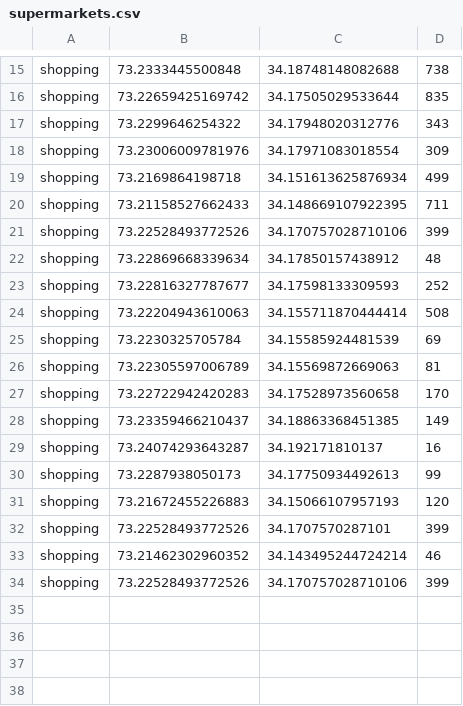
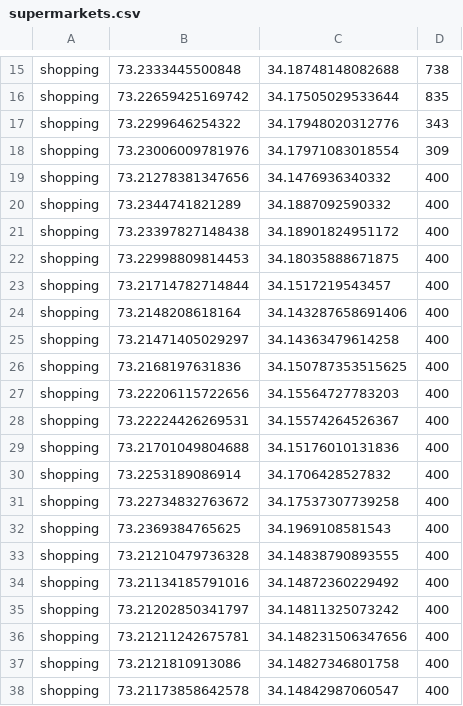
Before and after one commit to saifullah73/covid19-preprocess, a CSV file: src/new-parser/results/supermarkets.csv, drawn as a sheet; only a part is shown, gaps mark what is left out; the shorter side is filled out with more unchanged rows; the diff covers the shown part only; the diff names each change by its address in the sheet, - before the commit and + after, or states it on an @@ line.

Commit message:
Edited to Keep all nodes and extracted results for new Abbottabad osm

```diff
--- a/src/new-parser/results/supermarkets.csv
+++ b/src/new-parser/results/supermarkets.csv
+row 19: shopping | 73.21278381347656 | 34.1476936340332 | 400
+row 20: shopping | 73.2344741821289 | 34.1887092590332 | 400
+row 21: shopping | 73.23397827148438 | 34.18901824951172 | 400
+row 22: shopping | 73.22998809814453 | 34.18035888671875 | 400
+row 23: shopping | 73.21714782714844 | 34.1517219543457 | 400
+row 24: shopping | 73.2148208618164 | 34.143287658691406 | 400
+row 25: shopping | 73.21471405029297 | 34.14363479614258 | 400
+row 26: shopping | 73.2168197631836 | 34.150787353515625 | 400
+row 27: shopping | 73.22206115722656 | 34.15564727783203 | 400
+row 28: shopping | 73.22224426269531 | 34.15574264526367 | 400
+row 29: shopping | 73.21701049804688 | 34.15176010131836 | 400
+row 30: shopping | 73.2253189086914 | 34.1706428527832 | 400
+row 31: shopping | 73.22734832763672 | 34.17537307739258 | 400
+row 32: shopping | 73.2369384765625 | 34.1969108581543 | 400
+row 33: shopping | 73.21210479736328 | 34.14838790893555 | 400
+row 34: shopping | 73.21134185791016 | 34.14872360229492 | 400
+row 35: shopping | 73.21202850341797 | 34.14811325073242 | 400
+row 36: shopping | 73.21211242675781 | 34.148231506347656 | 400
+row 37: shopping | 73.2121810913086 | 34.14827346801758 | 400
+row 38: shopping | 73.21173858642578 | 34.14842987060547 | 400
```
Also changed, not shown: 28 added rows elsewhere in this file, 14 other files.
